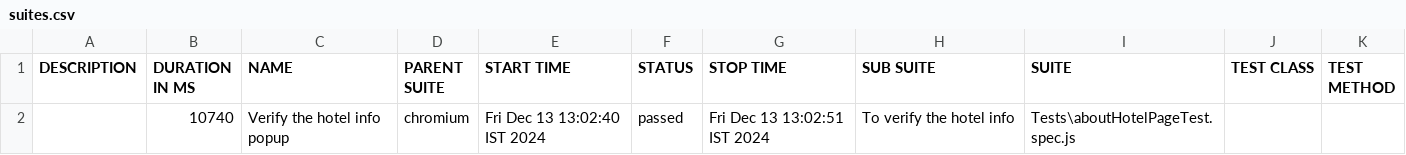
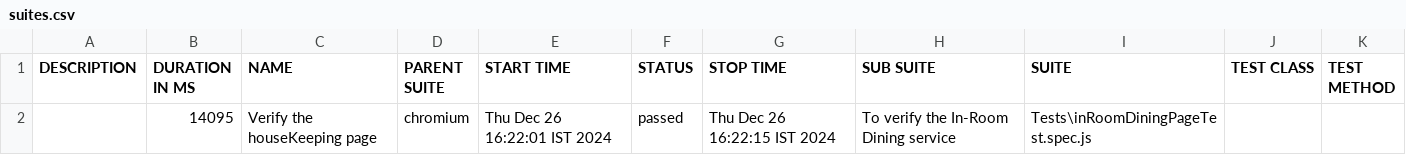
Before and after one commit to HudiniQA/PWA_AUTOMATION, a CSV file: allure-report/data/suites.csv, drawn as a sheet; removed rows and columns are numbered as before the commit, all else as after; the diff names each change by its address in the sheet, - before the commit and + after, or states it on an @@ line.

```diff
--- a/allure-report/data/suites.csv
+++ b/allure-report/data/suites.csv
-row 2:  | 10740 | Verify the hotel info popup | chromium | Fri Dec 13 13:02:40 IST 2024 | passed | Fri Dec 13 13:02:51 IST 2024 | To verify the hotel info | Tests\aboutHotelPageTest.spec.js
+row 2:  | 14095 | Verify the houseKeeping page | chromium | Thu Dec 26 16:22:01 IST 2024 | passed | Thu Dec 26 16:22:15 IST 2024 | To verify the In-Room Dining service | Tests\inRoomDiningPageTest.spec.js
```
Also changed, not shown: 33 other files.
